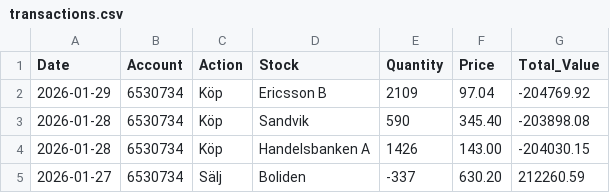
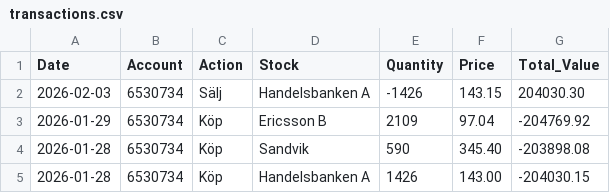
Before and after one commit to fredrikbromee/ace, a CSV file: transactions.csv, drawn as a sheet; only a part is shown; the shorter side is filled out with more unchanged rows.

```diff
--- a/transactions.csv
+++ b/transactions.csv
@@ -1,2 +1,3 @@
 Date,Account,Action,Stock,Quantity,Price,Total_Value
+2026-02-03,6530734,Sälj,Handelsbanken A,-1426,143.15,204030.30
 2026-01-29,6530734,Köp,Ericsson B,2109,97.04,-204769.92
```
Also changed, not shown: data/^OMX.csv.
